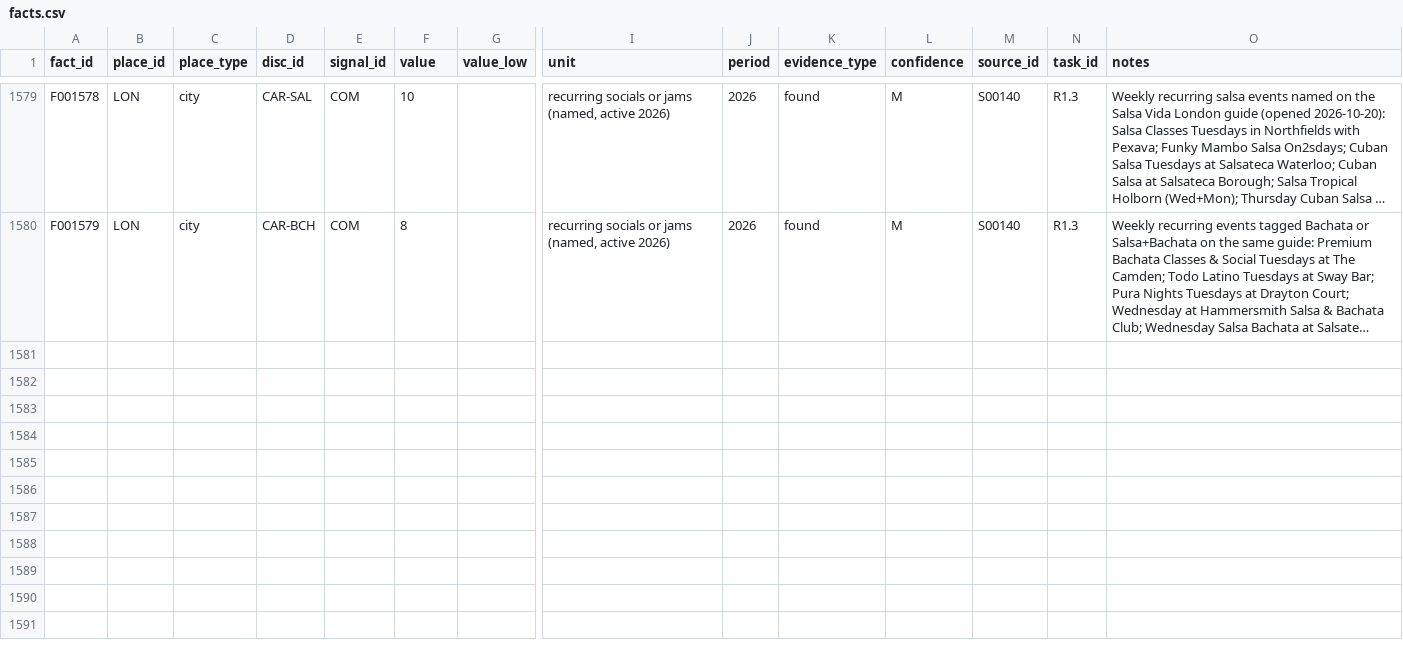
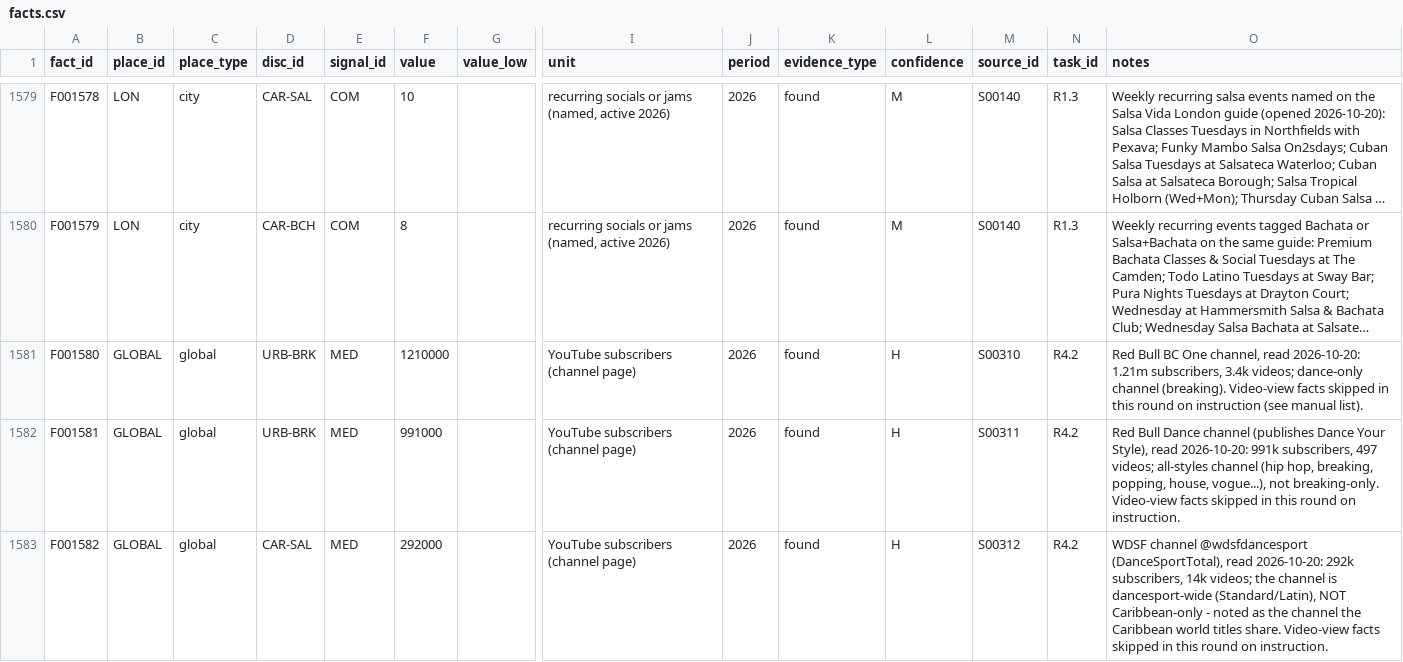
Before and after one commit to campeseleonardo-tech/RB, a CSV file: data/facts.csv, drawn as a sheet; only a part is shown, gaps mark what is left out; long unchanged cells end in …; rows hold the shown columns only; the diff names each change by its address in the sheet, - before the commit and + after, or states it on an @@ line.

Commit message:
R4.2: iscritti di 3 canali YouTube (BC One 1,21M, Red Bull Dance 991k, WDSF 292k); R5.2 parziale: red_bull_involvement su 7 eventi e 2 brand sponsor con relazioni

```diff
--- a/data/facts.csv
+++ b/data/facts.csv
+row 1581: F001580 | GLOBAL | global | URB-BRK | MED | 1210000 |  | YouTube subscribers (channel page) | 2026 | found | H | S00310 | R4.2 | Red Bull BC One channel, read 2026-10-20: 1.21m subscribers, 3.4k videos; dance-only channel (breaking). Video-view facts skipped in this round on instruction (see manual list).
+row 1582: F001581 | GLOBAL | global | URB-BRK | MED | 991000 |  | YouTube subscribers (channel page) | 2026 | found | H | S00311 | R4.2 | Red Bull Dance channel (publishes Dance Your Style), read 2026-10-20: 991k subscribers, 497 videos; all-styles channel (hip hop, breaking, popping, house, vogue...), not breaking-only. Video-view facts skipped in this round on instruction.
+row 1583: F001582 | GLOBAL | global | CAR-SAL | MED | 292000 |  | YouTube subscribers (channel page) | 2026 | found | H | S00312 | R4.2 | WDSF channel @wdsfdancesport (DanceSportTotal), read 2026-10-20: 292k subscribers, 14k videos; the channel is dancesport-wide (Standard/Latin), NOT Caribbean-only - noted as the channel the Caribbean world titles share. Video-view facts skipped in this round on instruction.
```
Also changed, not shown: data/events.csv, data/organisations.csv, 2 other files.
